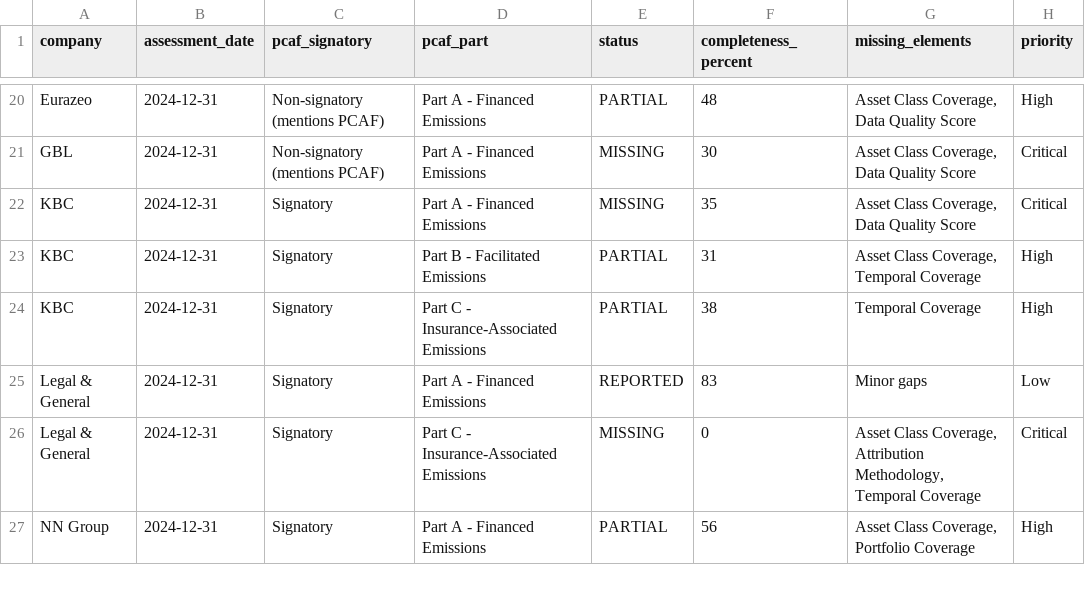
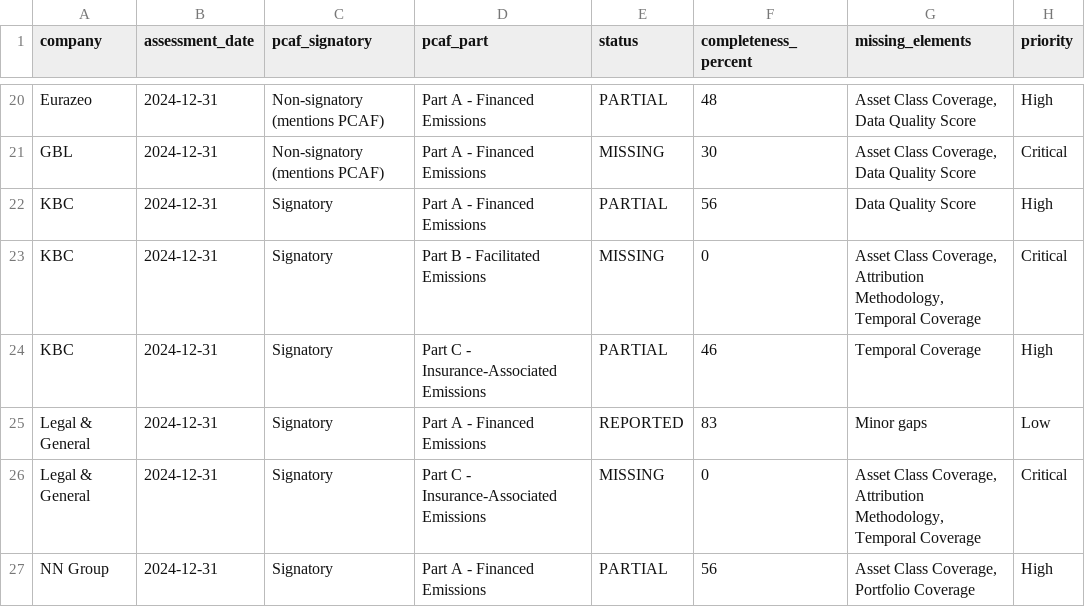
Before and after one commit to eplr/pcaf-compliance, a CSV file: output/pcaf_compliance.csv, drawn as a sheet; only a part is shown, gaps mark what is left out.

```diff
--- a/output/pcaf_compliance.csv
+++ b/output/pcaf_compliance.csv
@@ -21,5 +21,5 @@ Eurazeo,2024-12-31,Non-signatory (mentions PCAF),Part A - Financed Emissions,PAR
 GBL,2024-12-31,Non-signatory (mentions PCAF),Part A - Financed Emissions,MISSING,30,"Asset Class Coverage, Data Quality Score",Critical
-KBC,2024-12-31,Signatory,Part A - Financed Emissions,MISSING,35,"Asset Class Coverage, Data Quality Score",Critical
-KBC,2024-12-31,Signatory,Part B - Facilitated Emissions,PARTIAL,31,"Asset Class Coverage, Temporal Coverage",High
-KBC,2024-12-31,Signatory,Part C - Insurance-Associated Emissions,PARTIAL,38,Temporal Coverage,High
+KBC,2024-12-31,Signatory,Part A - Financed Emissions,PARTIAL,56,Data Quality Score,High
+KBC,2024-12-31,Signatory,Part B - Facilitated Emissions,MISSING,0,"Asset Class Coverage, Attribution Methodology, Temporal Coverage",Critical
+KBC,2024-12-31,Signatory,Part C - Insurance-Associated Emissions,PARTIAL,46,Temporal Coverage,High
 Legal & General,2024-12-31,Signatory,Part A - Financed Emissions,REPORTED,83,Minor gaps,Low
```
Also changed, not shown: output/financed_emissions.csv, output/pcaf_assessment_detailed.csv, 3 other files.
